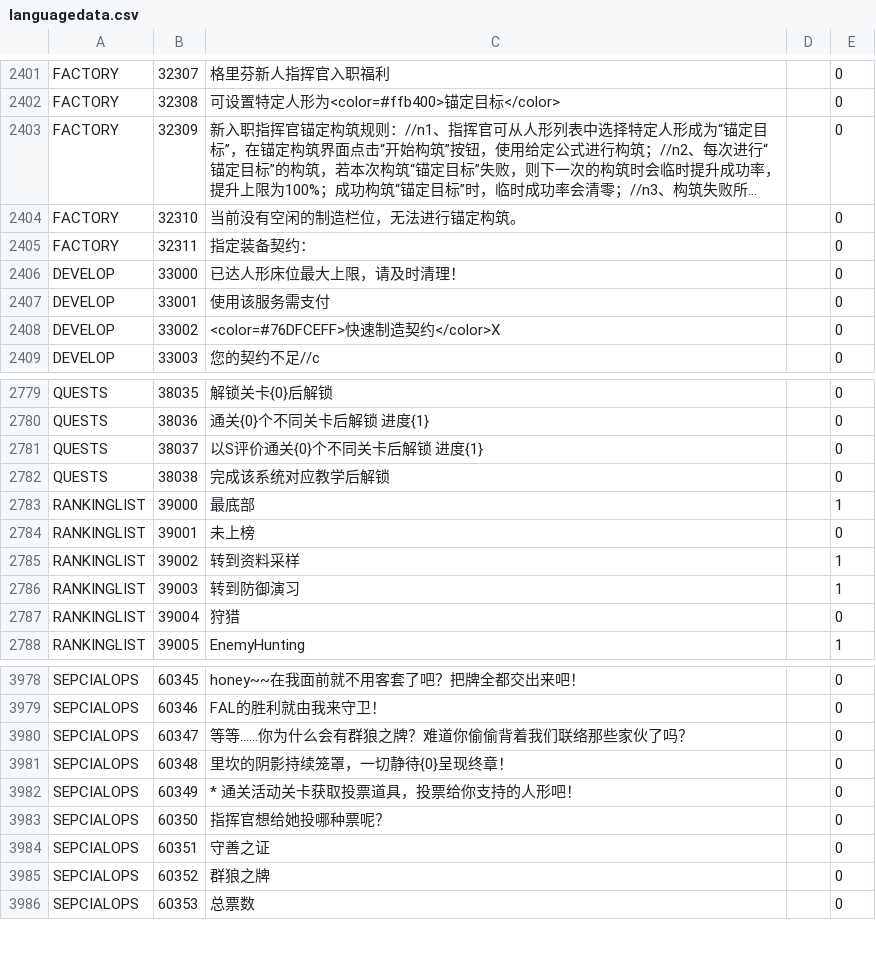
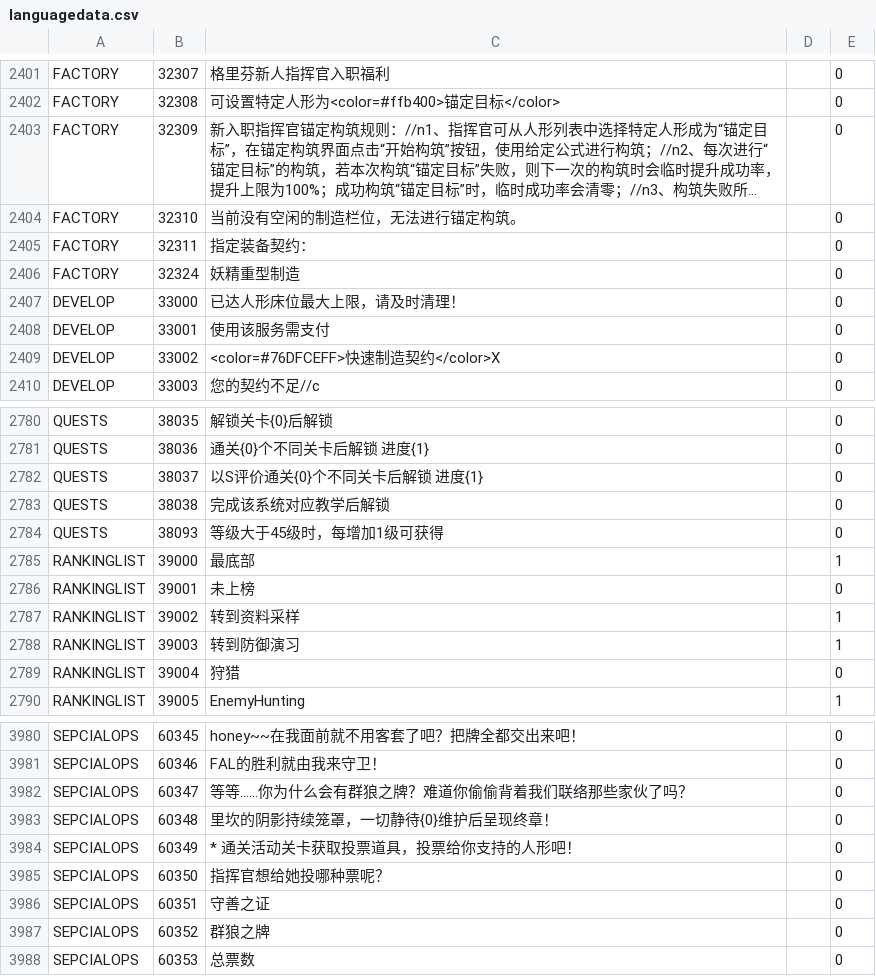
Before and after one commit to gf-data-tools/gf-data-kr, a CSV file: asset/language/languagedata.csv, drawn as a sheet; only a part is shown, gaps mark what is left out; long unchanged cells end in ….

```diff
--- a/asset/language/languagedata.csv
+++ b/asset/language/languagedata.csv
@@ -2405,2 +2405,3 @@ FACTORY,32310,当前没有空闲的制造栏位，无法进行锚定构筑。,,0
 FACTORY,32311,指定装备契约：,,0
+FACTORY,32324,妖精重型制造,,0
 DEVELOP,33000,已达人形床位最大上限，请及时清理！,,0
@@ -2782,2 +2783,3 @@ QUESTS,38037,以S评价通关{0}个不同关卡后解锁 进度{1},,0
 QUESTS,38038,完成该系统对应教学后解锁,,0
+QUESTS,38093,等级大于45级时，每增加1级可获得,,0
 RANKINGLIST,39000,最底部,,1
@@ -3980,3 +3982,3 @@ SEPCIALOPS,60346,FAL的胜利就由我来守卫！,,0
 SEPCIALOPS,60347,等等……你为什么会有群狼之牌？难道你偷偷背着我们联络那些家伙了吗？,,0
-SEPCIALOPS,60348,里坎的阴影持续笼罩，一切静待{0}呈现终章！,,0
+SEPCIALOPS,60348,里坎的阴影持续笼罩，一切静待{0}维护后呈现终章！,,0
 SEPCIALOPS,60349,* 通关活动关卡获取投票道具，投票给你支持的人形吧！,,0
```
Also changed, not shown: asset/language/languagedata_hk.csv, asset/language/languagedata_jp.csv, 10 other files.
